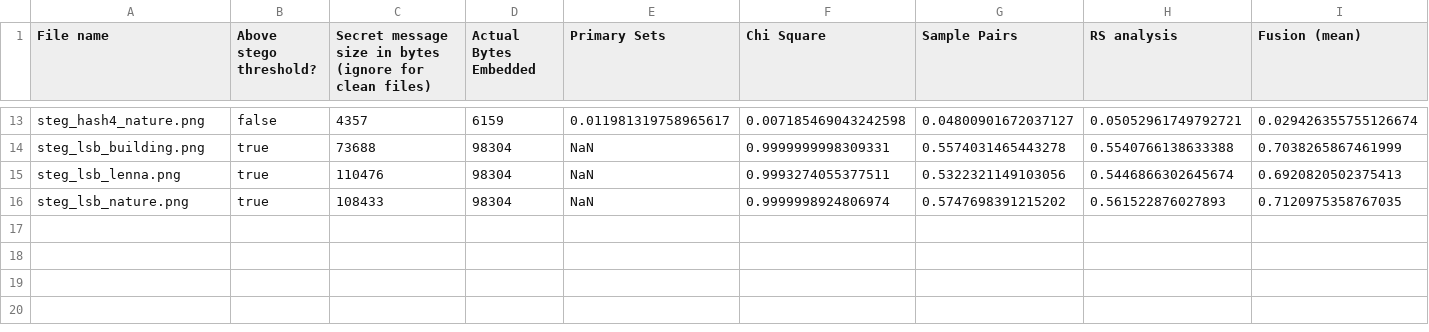
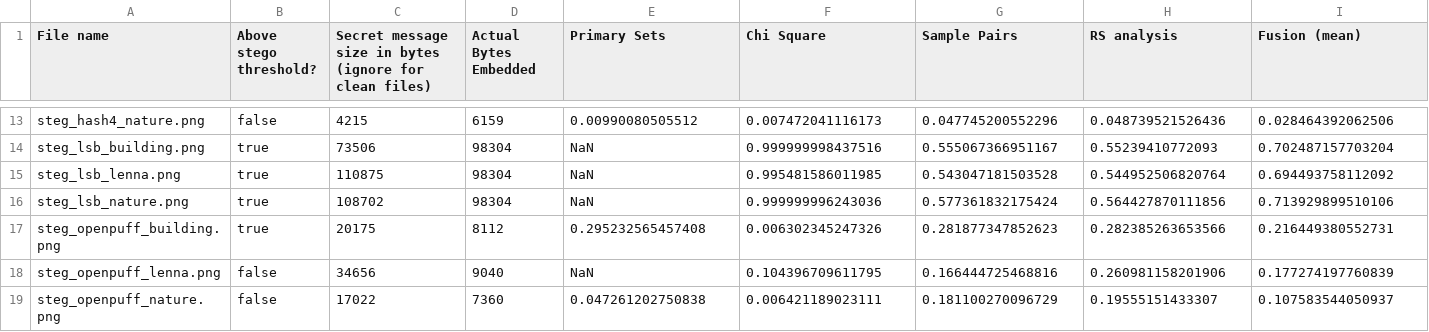
Before and after one commit to dnanderson/steg_project, a CSV file: added_data.csv, drawn as a sheet; only a part is shown, gaps mark what is left out; the diff covers the shown part only; the diff names each change by its address in the sheet, - before the commit and + after, or states it on an @@ line.

```diff
--- a/added_data.csv
+++ b/added_data.csv
-C13: 4357
+C13: 4215
-E13 (Primary Sets): 0.011981319758965617
+E13 (Primary Sets): 0.00990080505512
-F13 (Chi Square): 0.007185469043242598
+F13 (Chi Square): 0.007472041116173
-G13 (Sample Pairs): 0.04800901672037127
+G13 (Sample Pairs): 0.047745200552296
-H13 (RS analysis): 0.05052961749792721
+H13 (RS analysis): 0.048739521526436
-I13 (Fusion (mean)): 0.029426355755126674
+I13 (Fusion (mean)): 0.028464392062506
-C14: 73688
+C14: 73506
-F14 (Chi Square): 0.9999999998309331
+F14 (Chi Square): 0.999999998437516
-G14 (Sample Pairs): 0.5574031465443278
+G14 (Sample Pairs): 0.555067366951167
-H14 (RS analysis): 0.5540766138633388
+H14 (RS analysis): 0.55239410772093
-I14 (Fusion (mean)): 0.7038265867461999
+I14 (Fusion (mean)): 0.702487157703204
-C15: 110476
+C15: 110875
-F15 (Chi Square): 0.9993274055377511
+F15 (Chi Square): 0.995481586011985
-G15 (Sample Pairs): 0.5322321149103056
+G15 (Sample Pairs): 0.543047181503528
-H15 (RS analysis): 0.5446866302645674
+H15 (RS analysis): 0.544952506820764
-I15 (Fusion (mean)): 0.6920820502375413
+I15 (Fusion (mean)): 0.694493758112092
-C16: 108433
+C16: 108702
-F16 (Chi Square): 0.9999998924806974
+F16 (Chi Square): 0.999999996243036
-G16 (Sample Pairs): 0.5747698391215202
+G16 (Sample Pairs): 0.577361832175424
-H16 (RS analysis): 0.561522876027893
+H16 (RS analysis): 0.564427870111856
-I16 (Fusion (mean)): 0.7120975358767035
+I16 (Fusion (mean)): 0.713929899510106
+row 17: steg_openpuff_building.png | true | 20175 | 8112 | 0.295232565457408 | 0.006302345247326 | 0.281877347852623 | 0.282385263653566 | 0.216449380552731
+row 18: steg_openpuff_lenna.png | false | 34656 | 9040 | NaN | 0.104396709611795 | 0.166444725468816 | 0.260981158201906 | 0.177274197760839
+row 19: steg_openpuff_nature.png | false | 17022 | 7360 | 0.047261202750838 | 0.006421189023111 | 0.181100270096729 | 0.19555151433307 | 0.107583544050937
```
Also changed, not shown: 62 edited cells elsewhere in this file, data.csv, 16 other files.
